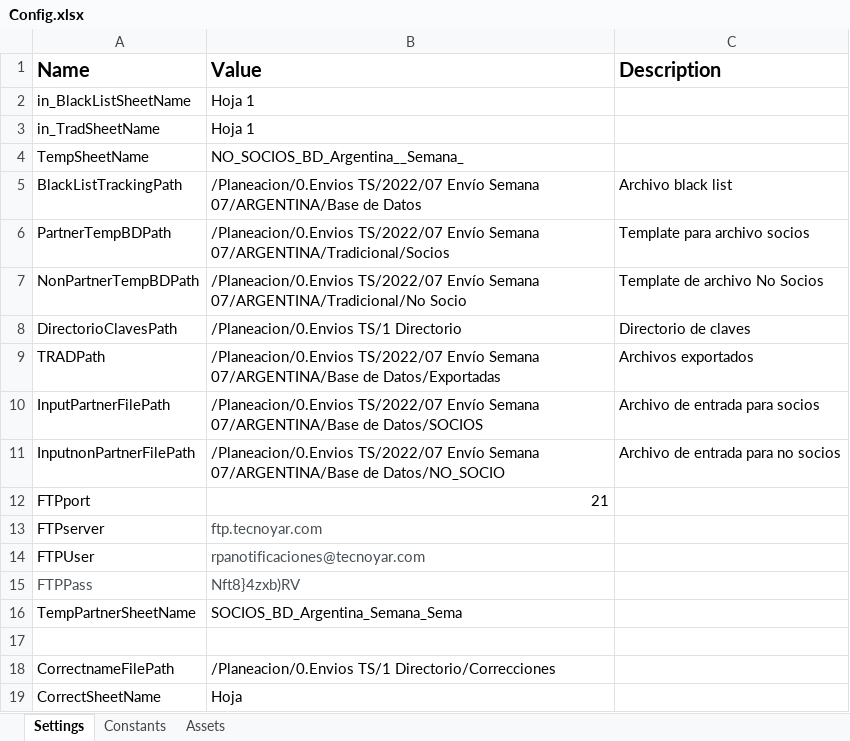
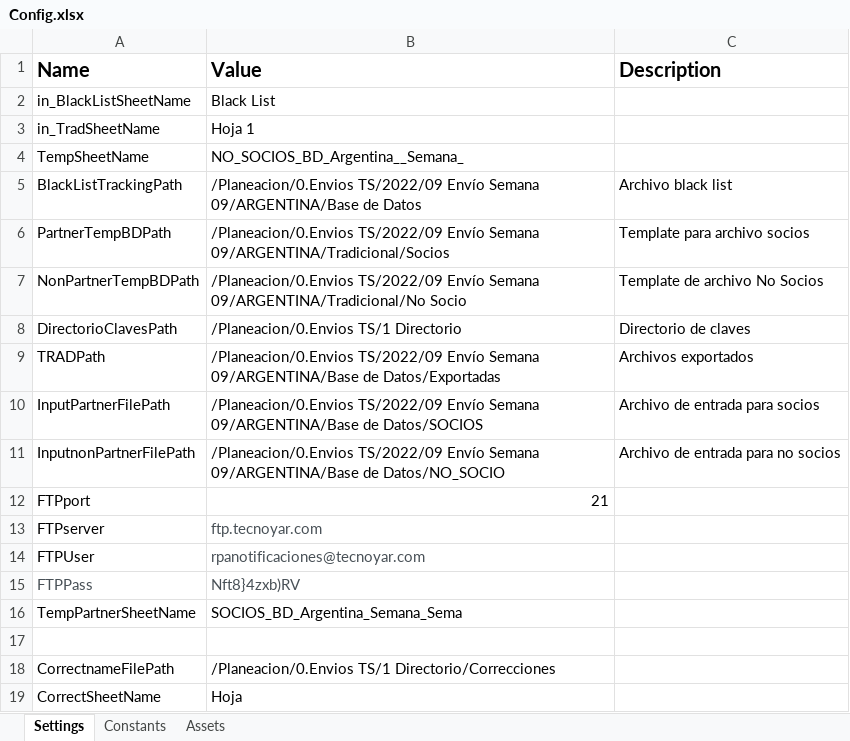
Before and after one commit to Tecnoyar/CinepolisArgentina, an Excel workbook: Data/Config.xlsx, sheet Settings, drawn as a sheet; values as stored, in another font and other column widths than the file's, no borders; the diff names each change by its address in the sheet, - before the commit and + after, or states it on an @@ line.

Commit message:
blacklist checked and updated

```diff
--- a/Data/Config.xlsx (sheet Settings)
+++ b/Data/Config.xlsx (sheet Settings)
-B2 (Value): Hoja 1
+B2 (Value): Black List
-B5 (Value): /Planeacion/0.Envios TS/2022/07 Envío Semana 07/ARGENTINA/Base de Datos
+B5 (Value): /Planeacion/0.Envios TS/2022/09 Envío Semana 09/ARGENTINA/Base de Datos
-B6 (Value): /Planeacion/0.Envios TS/2022/07 Envío Semana 07/ARGENTINA/Tradicional/Socios
+B6 (Value): /Planeacion/0.Envios TS/2022/09 Envío Semana 09/ARGENTINA/Tradicional/Socios
-B7 (Value): /Planeacion/0.Envios TS/2022/07 Envío Semana 07/ARGENTINA/Tradicional/No Socio
+B7 (Value): /Planeacion/0.Envios TS/2022/09 Envío Semana 09/ARGENTINA/Tradicional/No Socio
-B9 (Value): /Planeacion/0.Envios TS/2022/07 Envío Semana 07/ARGENTINA/Base de Datos/Exportadas
+B9 (Value): /Planeacion/0.Envios TS/2022/09 Envío Semana 09/ARGENTINA/Base de Datos/Exportadas
-B10 (Value): /Planeacion/0.Envios TS/2022/07 Envío Semana 07/ARGENTINA/Base de Datos/SOCIOS
+B10 (Value): /Planeacion/0.Envios TS/2022/09 Envío Semana 09/ARGENTINA/Base de Datos/SOCIOS
-B11 (Value): /Planeacion/0.Envios TS/2022/07 Envío Semana 07/ARGENTINA/Base de Datos/NO_SOCIO
+B11 (Value): /Planeacion/0.Envios TS/2022/09 Envío Semana 09/ARGENTINA/Base de Datos/NO_SOCIO
```
Also changed, not shown: sheet Constants, 6 other files.
